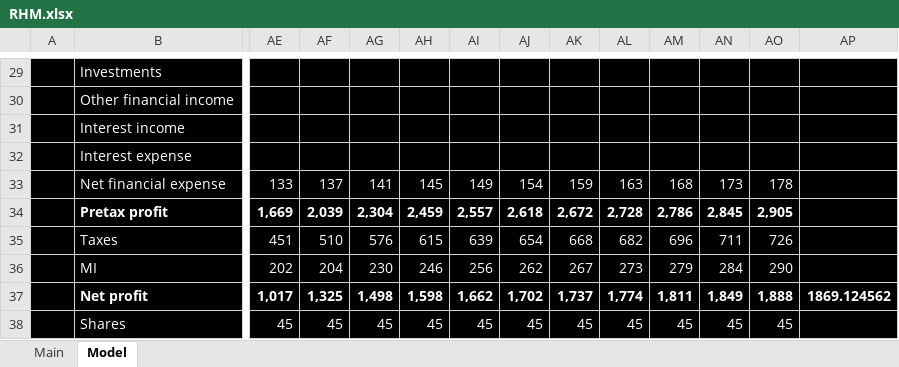
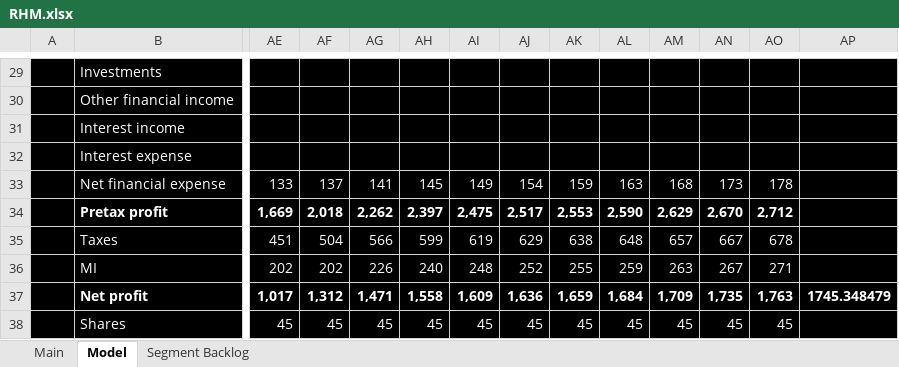
Before and after one commit to antev1/FinanceModels, an Excel workbook: Financial Analysis/RHM.xlsx, sheet Model, drawn as a sheet; only a part is shown, gaps mark what is left out; values as stored, in another font and other column widths than the file's, no borders; charts and pictures not drawn; removed rows and columns are numbered as before the commit, all else as after; rows hold the shown columns only; the diff covers the shown part only; the diff names each change by its address in the sheet, - before the commit and + after, or states it on an @@ line.

Commit message:
RhM Update
Segmented backlog changes to Rheinmetall sheet, and other minor changes

```diff
--- a/Financial Analysis/RHM.xlsx (sheet Model)
+++ b/Financial Analysis/RHM.xlsx (sheet Model)
+sheet tab: Segment Backlog
-AF34: 2,039
+AF34: 2,018
-AG34: 2,304
+AG34: 2,262
-AH34: 2,459
+AH34: 2,397
-AI34: 2,557
+AI34: 2,475
-AJ34: 2,618
+AJ34: 2,517
-AK34: 2,672
+AK34: 2,553
-AL34: 2,728
+AL34: 2,590
-AM34: 2,786
+AM34: 2,629
-AN34: 2,845
+AN34: 2,670
-AO34: 2,905
+AO34: 2,712
-AF35: 510
+AF35: 504
-AG35: 576
+AG35: 566
-AH35: 615
+AH35: 599
-AI35: 639
+AI35: 619
-AJ35: 654
+AJ35: 629
-AK35: 668
+AK35: 638
-AL35: 682
+AL35: 648
-AM35: 696
+AM35: 657
-AN35: 711
+AN35: 667
-AO35: 726
+AO35: 678
-AF36: 204
+AF36: 202
-AG36: 230
+AG36: 226
-AH36: 246
+AH36: 240
-AI36: 256
+AI36: 248
-AJ36: 262
+AJ36: 252
-AK36: 267
+AK36: 255
-AL36: 273
+AL36: 259
-AM36: 279
+AM36: 263
-AN36: 284
+AN36: 267
-AO36: 290
+AO36: 271
-row 37:  | Net profit | 1,017 | 1,325 | 1,498 | 1,598 | 1,662 | 1,702 | 1,737 | 1,774 | 1,811 | 1,849 | 1,888 | 1869.124562
+row 37:  | Net profit | 1,017 | 1,312 | 1,471 | 1,558 | 1,609 | 1,636 | 1,659 | 1,684 | 1,709 | 1,735 | 1,763 | 1745.348479
```
Also changed, not shown: 1 added row, 1 removed row and 133 edited cells elsewhere in this sheet, sheet Main, charts or pictures, Financial Analysis/BA.L.xlsx, Financial Analysis/Models (Defence).xlsx, 3 other files.
